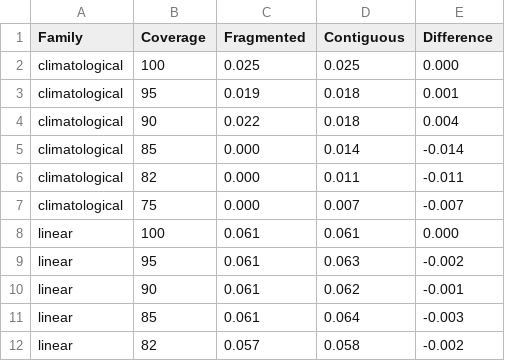
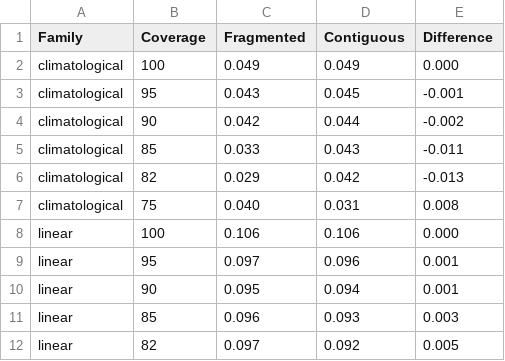
Before and after one commit to TanvirAnjumApurbo/air-quality, a CSV file: results/tables/beijing/ablation_arm_gap.csv, drawn as a sheet; only a part is shown; the diff covers the shown part only.

```diff
--- a/results/tables/beijing/ablation_arm_gap.csv
+++ b/results/tables/beijing/ablation_arm_gap.csv
@@ -1,12 +1,12 @@
 Family,Coverage,Fragmented,Contiguous,Difference
-climatological,100,0.025,0.025,0.000
-climatological,95,0.019,0.018,0.001
-climatological,90,0.022,0.018,0.004
-climatological,85,0.000,0.014,-0.014
-climatological,82,0.000,0.011,-0.011
-climatological,75,0.000,0.007,-0.007
-linear,100,0.061,0.061,0.000
-linear,95,0.061,0.063,-0.002
-linear,90,0.061,0.062,-0.001
-linear,85,0.061,0.064,-0.003
-linear,82,0.057,0.058,-0.002
+climatological,100,0.049,0.049,0.000
+climatological,95,0.043,0.045,-0.001
+climatological,90,0.042,0.044,-0.002
+climatological,85,0.033,0.043,-0.011
+climatological,82,0.029,0.042,-0.013
+climatological,75,0.040,0.031,0.008
+linear,100,0.106,0.106,0.000
+linear,95,0.097,0.096,0.001
+linear,90,0.095,0.094,0.001
+linear,85,0.096,0.093,0.003
+linear,82,0.097,0.092,0.005
```
Also changed, not shown: 37 edited cells elsewhere in this file, results/tables/beijing/ablation_by_family.csv, results/tables/beijing/ablation_by_model.csv, 28 other files.
